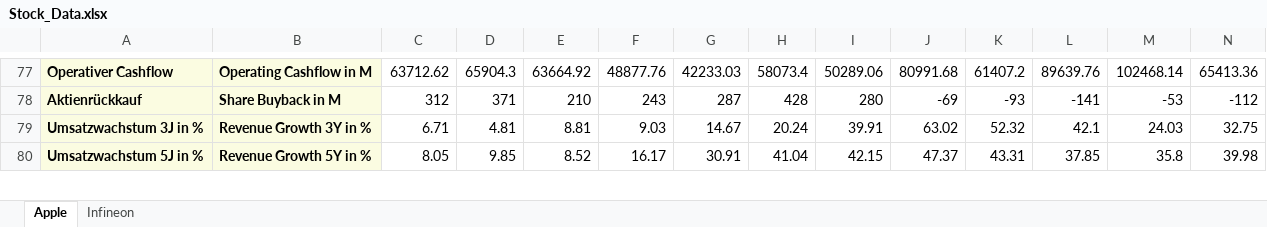
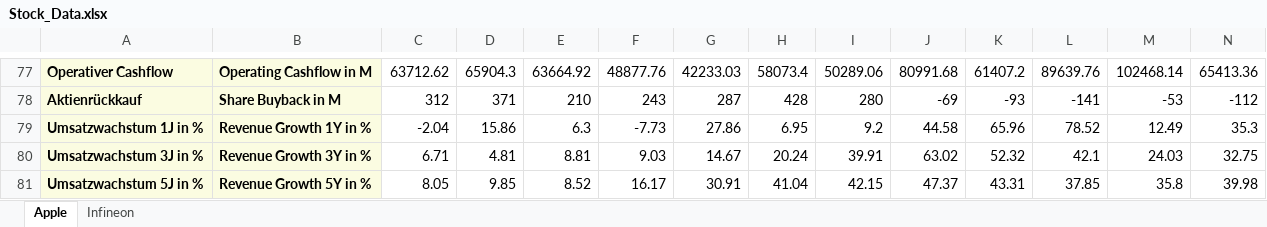
Before and after one commit to Rapid1898-code/Python-Diverses, an Excel workbook: Webscraping with BeautifulSoup/Stock_Data.xlsx, sheet Apple, drawn as a sheet; only a part is shown, gaps mark what is left out; values as stored, in another font and other column widths than the file's, no borders; rows hold the shown columns only; the diff names each change by its address in the sheet, - before the commit and + after, or states it on an @@ line.

```diff
--- a/Webscraping with BeautifulSoup/Stock_Data.xlsx (sheet Apple)
+++ b/Webscraping with BeautifulSoup/Stock_Data.xlsx (sheet Apple)
+row 79: Umsatzwachstum 1J in % | Revenue Growth 1Y in % | -2.04 | 15.86 | 6.3 | -7.73 | 27.86 | 6.95 | 9.2 | 44.58 | 65.96 | 78.52 | 12.49 | 35.3
```
Also changed, not shown: sheet Infineon, 2 other files.
